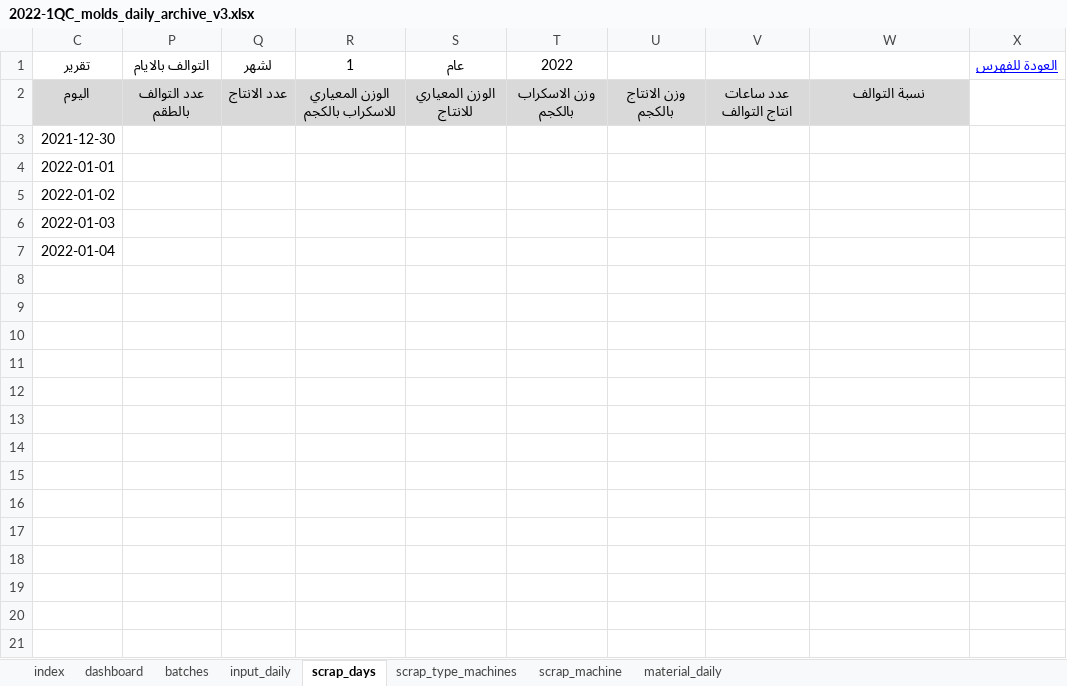
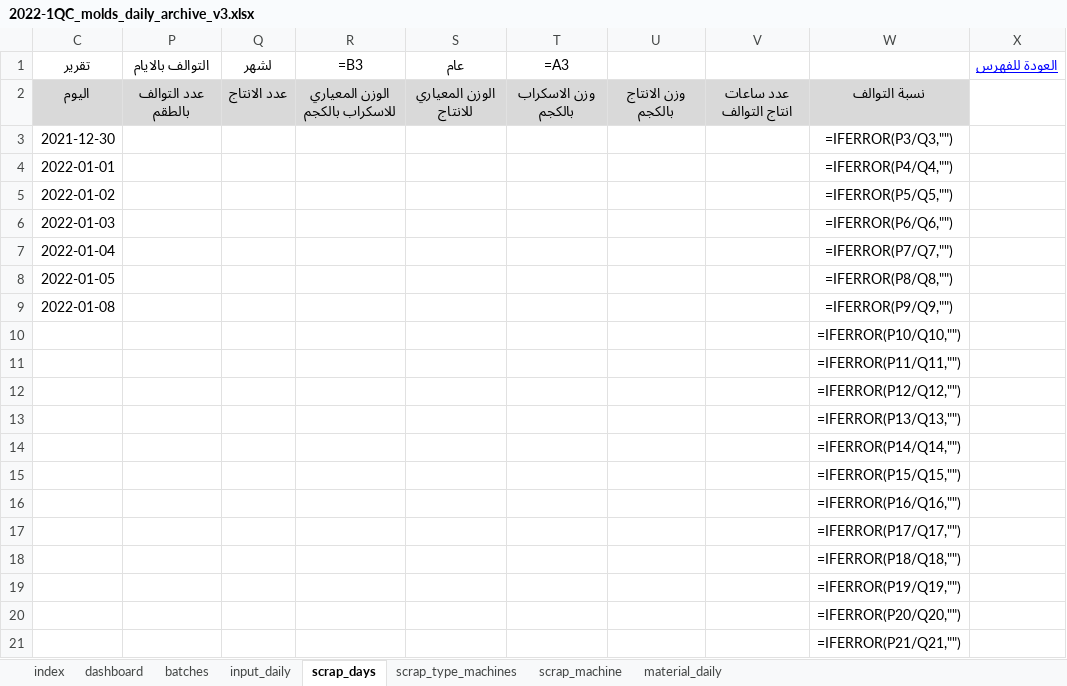
Before and after one commit to esmallah/data_assistant, an Excel workbook: apps/analysis/formats/2022-1QC_molds_daily_archive_v3.xlsx, sheet scrap_days, drawn as a sheet; only a part is shown; values as stored, in another font and other column widths than the file's, no borders; formulas without a stored value are shown as written; conditional formats not drawn; the diff covers the shown part only; the diff names each change by its address in the sheet, - before the commit and + after, or states it on an @@ line.

```diff
--- a/apps/analysis/formats/2022-1QC_molds_daily_archive_v3.xlsx (sheet scrap_days)
+++ b/apps/analysis/formats/2022-1QC_molds_daily_archive_v3.xlsx (sheet scrap_days)
-R1: 1
+R1: =B3
-T1: 2022
+T1: =A3
-W3: (empty)
+W3: =IFERROR(P3/Q3,"")
-W4: (empty)
+W4: =IFERROR(P4/Q4,"")
-W5: (empty)
+W5: =IFERROR(P5/Q5,"")
-W6: (empty)
+W6: =IFERROR(P6/Q6,"")
-W7: (empty)
+W7: =IFERROR(P7/Q7,"")
+row 8: 2022-01-05 |  |  |  |  |  |  |  | =IFERROR(P8/Q8,"")
+row 9: 2022-01-08 |  |  |  |  |  |  |  | =IFERROR(P9/Q9,"")
+row 10:  |  |  |  |  |  |  |  | =IFERROR(P10/Q10,"")
+row 11:  |  |  |  |  |  |  |  | =IFERROR(P11/Q11,"")
+row 12:  |  |  |  |  |  |  |  | =IFERROR(P12/Q12,"")
+row 13:  |  |  |  |  |  |  |  | =IFERROR(P13/Q13,"")
+row 14:  |  |  |  |  |  |  |  | =IFERROR(P14/Q14,"")
+row 15:  |  |  |  |  |  |  |  | =IFERROR(P15/Q15,"")
+row 16:  |  |  |  |  |  |  |  | =IFERROR(P16/Q16,"")
+row 17:  |  |  |  |  |  |  |  | =IFERROR(P17/Q17,"")
+row 18:  |  |  |  |  |  |  |  | =IFERROR(P18/Q18,"")
+row 19:  |  |  |  |  |  |  |  | =IFERROR(P19/Q19,"")
+row 20:  |  |  |  |  |  |  |  | =IFERROR(P20/Q20,"")
+row 21:  |  |  |  |  |  |  |  | =IFERROR(P21/Q21,"")
```
Also changed, not shown: 98 added rows elsewhere in this sheet, sheet input_daily, sheet batches, sheet scrap_type_machines, sheet scrap_machine, sheet material_daily, formulas that keep their value, hidden cells, charts or pictures, 4 other files.
